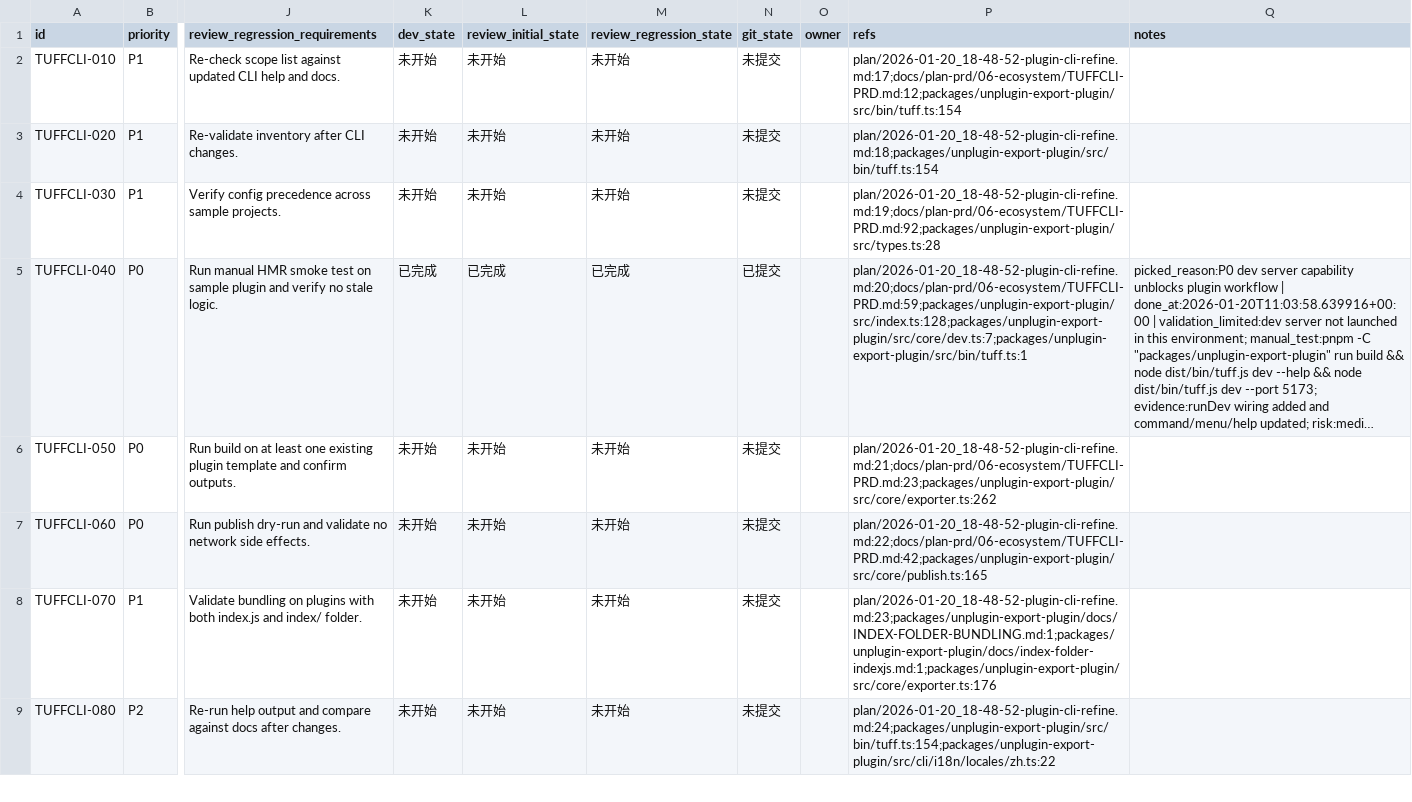
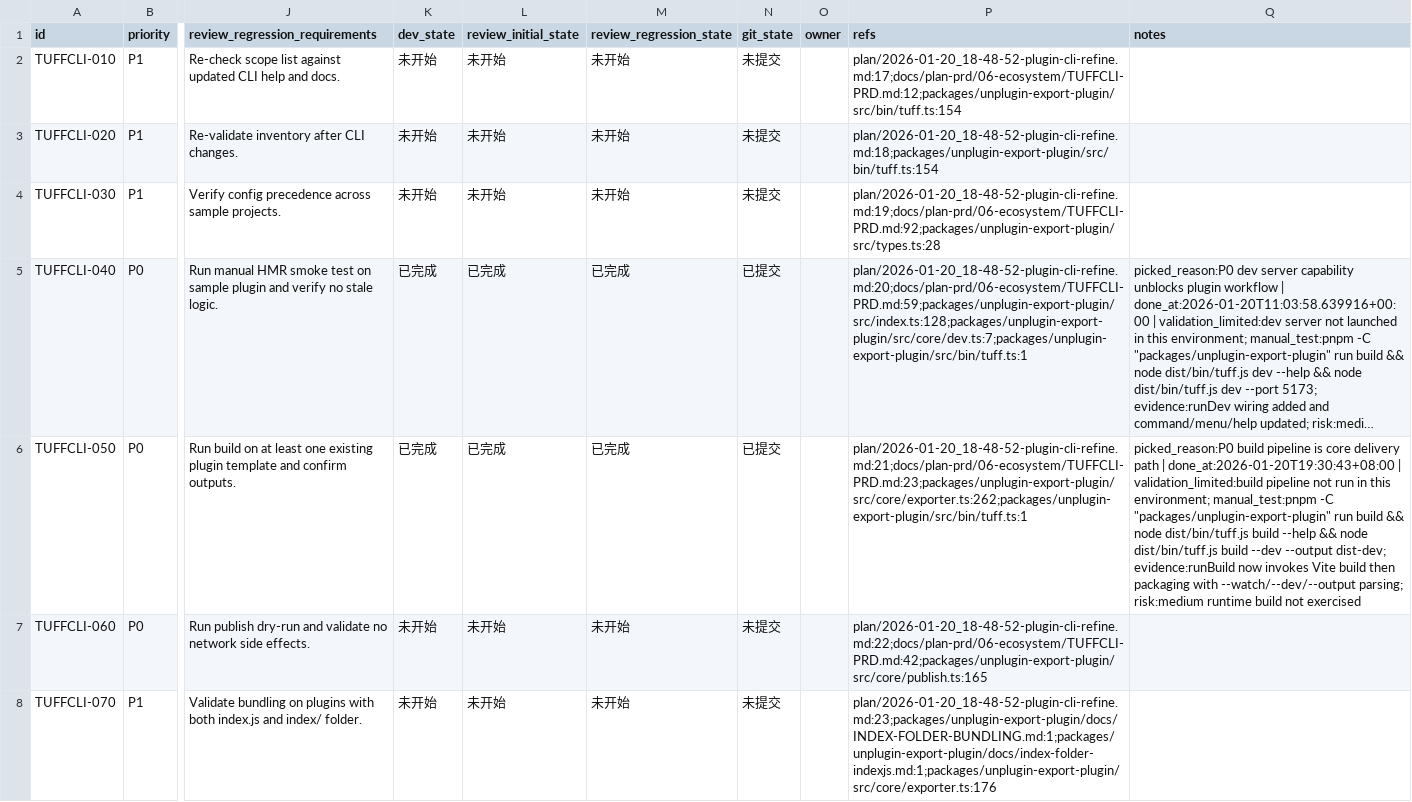
Before and after one commit to talex-touch/tuff, a CSV file: issues/2026-01-20_18-52-04-plugin-cli-refine.csv, drawn as a sheet; only a part is shown, gaps mark what is left out; the shorter side is filled out with more unchanged rows; long unchanged cells end in …; the diff names each change by its address in the sheet, - before the commit and + after, or states it on an @@ line.

Commit message:
feat(cli): [TUFFCLI-050] rework build pipeline

```diff
--- a/issues/2026-01-20_18-52-04-plugin-cli-refine.csv
+++ b/issues/2026-01-20_18-52-04-plugin-cli-refine.csv
-K6 (dev_state): 未开始
+K6 (dev_state): 已完成
-L6 (review_initial_state): 未开始
+L6 (review_initial_state): 已完成
-M6 (review_regression_state): 未开始
+M6 (review_regression_state): 已完成
-N6 (git_state): 未提交
+N6 (git_state): 已提交
-P6 (refs): plan/2026-01-20_18-48-52-plugin-cli-refine.md:21;docs/plan-prd/06-ecosystem/TUFFCLI-PRD.md:23;packages/unplugin-export-plugin/src/core/exporter.ts:262
+P6 (refs): plan/2026-01-20_18-48-52-plugin-cli-refine.md:21;docs/plan-prd/06-ecosystem/TUFFCLI-PRD.md:23;packages/unplugin-export-plugin/src/core/exporter.ts:262;packages/unplugin-export-plugin/src/bin/tuff.ts:1
-Q6 (notes): (empty)
+Q6 (notes): picked_reason:P0 build pipeline is core delivery path | done_at:2026-01-20T19:30:43+08:00 | validation_limited:build pipeline not run in this environment; manual_test:pnpm -C "packages/unplugin-export-plugin" run build && node dist/bin/tuff.js build --help && node dist/bin/tuff.js build --dev --output dist-dev; evidence:runBuild now invokes Vite build then packaging with --watch/--dev/--output parsing; risk:medium runtime build not exercised
```
Also changed, not shown: 1 other file.
